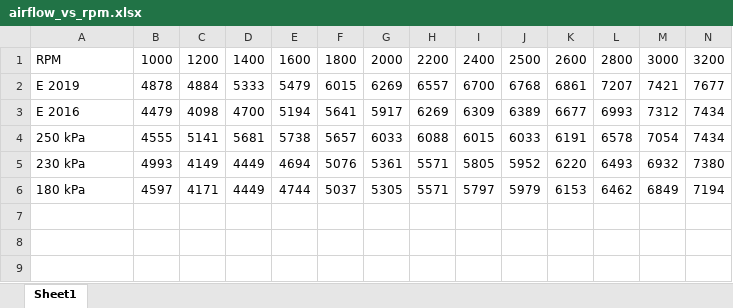
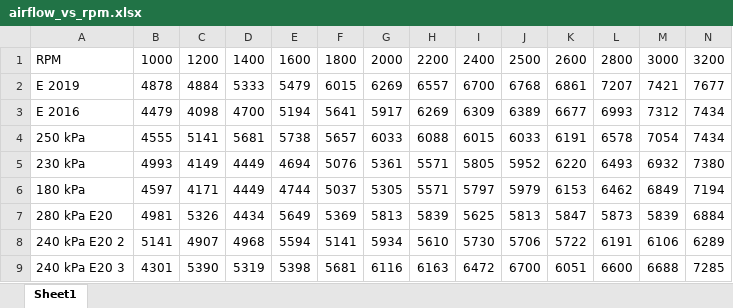
Before and after one commit to sbarisic/E78_14T, an Excel workbook: tuning_data/airflow_vs_rpm.xlsx, sheet Sheet1, drawn as a sheet; only a part is shown; values as stored, in another font and other column widths than the file's, no borders; charts and pictures not drawn; rows hold the shown columns only; the diff names each change by its address in the sheet, - before the commit and + after, or states it on an @@ line.

```diff
--- a/tuning_data/airflow_vs_rpm.xlsx (sheet Sheet1)
+++ b/tuning_data/airflow_vs_rpm.xlsx (sheet Sheet1)
+row 7: 280 kPa E20 | 4981 | 5326 | 4434 | 5649 | 5369 | 5813 | 5839 | 5625 | 5813 | 5847 | 5873 | 5839 | 6884
+row 8: 240 kPa E20 2 | 5141 | 4907 | 4968 | 5594 | 5141 | 5934 | 5610 | 5730 | 5706 | 5722 | 6191 | 6106 | 6289
+row 9: 240 kPa E20 3 | 4301 | 5390 | 5319 | 5398 | 5681 | 6116 | 6163 | 6472 | 6700 | 6051 | 6600 | 6688 | 7285
```
Also changed, not shown: charts or pictures, 5 other files.
